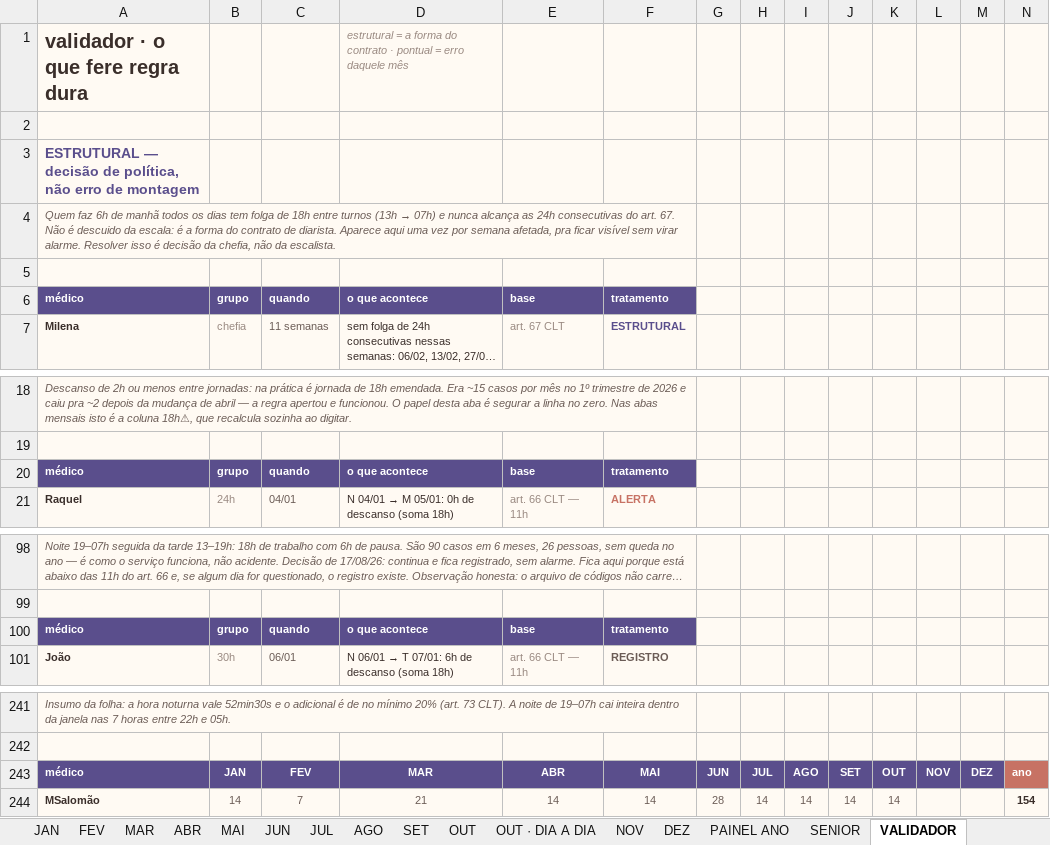
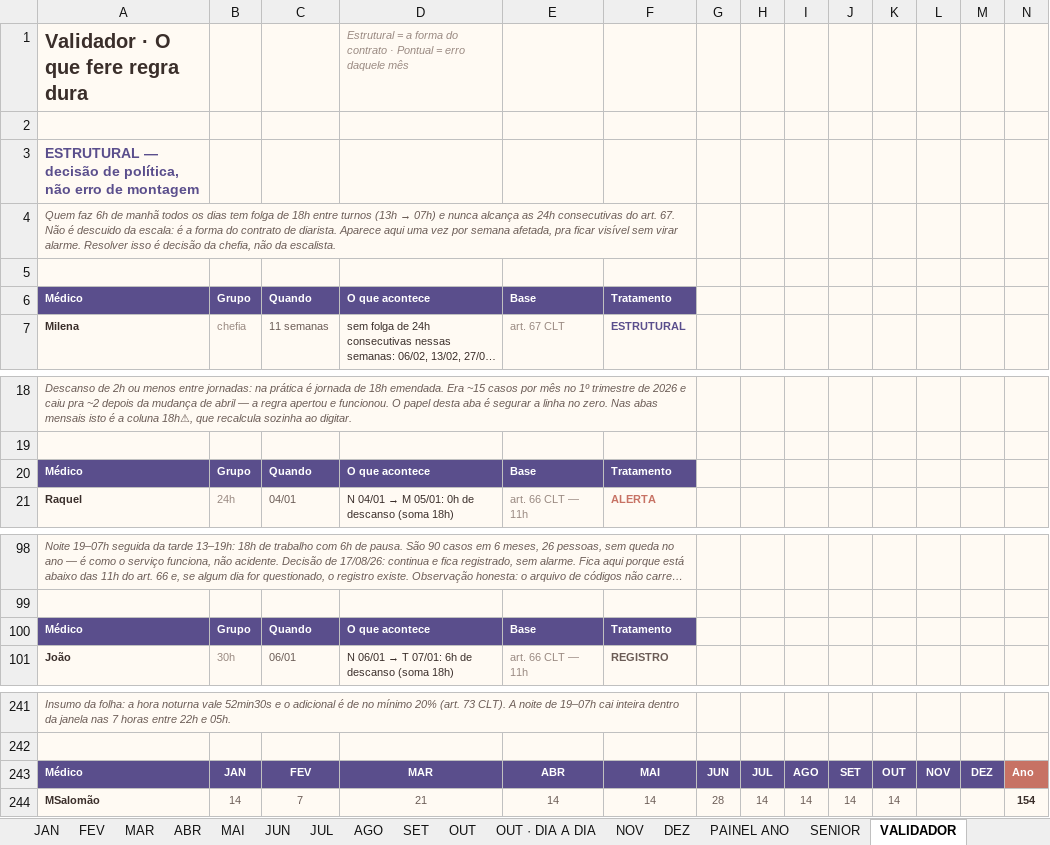
Before and after one commit to marcosgvs/colo-ritmo, an Excel workbook: docs/escala-tools/Escala UTI HCB 2026 - unificada v4.xlsx, sheet VALIDADOR, drawn as a sheet; only a part is shown, gaps mark what is left out; long unchanged cells end in …; values as stored, in another font and other column widths than the file's, no borders; removed rows and columns are numbered as before the commit, all else as after; the diff names each change by its address in the sheet, - before the commit and + after, or states it on an @@ line.

```diff
--- a/docs/escala-tools/Escala UTI HCB 2026 - unificada v4.xlsx (sheet VALIDADOR)
+++ b/docs/escala-tools/Escala UTI HCB 2026 - unificada v4.xlsx (sheet VALIDADOR)
-A1: validador · o que fere regra dura
+A1: Validador · O que fere regra dura
-D1: estrutural = a forma do contrato · pontual = erro…
+D1: Estrutural = a forma do contrato · Pontual = erro…
-row 6: médico | grupo | quando | o que acontece | base | tratamento
+row 6: Médico | Grupo | Quando | O que acontece | Base | Tratamento
-row 20: médico | grupo | quando | o que acontece | base | tratamento
+row 20: Médico | Grupo | Quando | O que acontece | Base | Tratamento
-row 100: médico | grupo | quando | o que acontece | base | tratamento
+row 100: Médico | Grupo | Quando | O que acontece | Base | Tratamento
-A243: médico
+A243: Médico
-N243: ano
+N243: Ano
```
Also changed, not shown: sheet CONFIG, sheet LEIA-ME, sheet DASHBOARD, sheet CONVOCAÇÕES, sheet DADOS DASH, sheet NOV, 16 more sheets, 4 other files.
